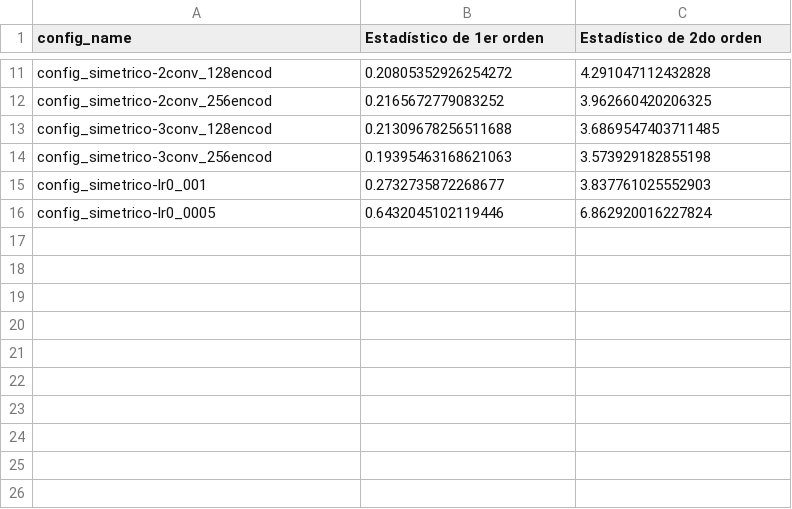
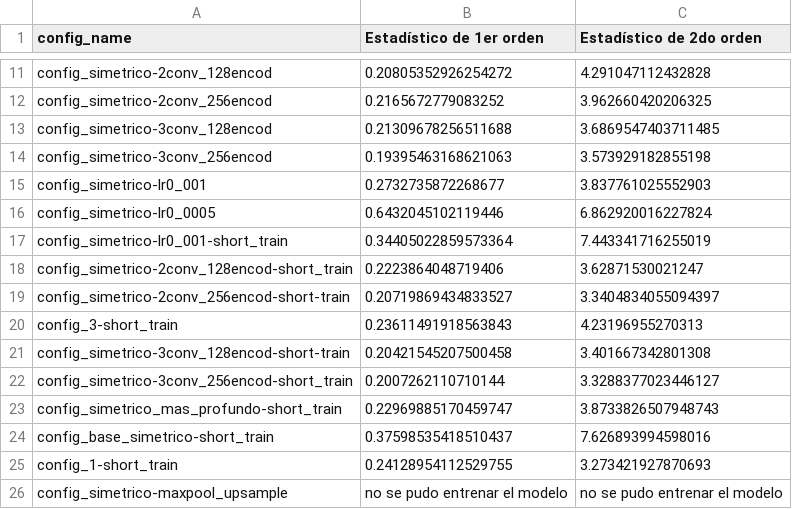
Before and after one commit to biancabalzarini/despeckling, a CSV file: notebooks/data/quality_filter_results.csv, drawn as a sheet; only a part is shown, gaps mark what is left out.

Commit message:
corro el quality filter de los modelos que me faltaba

```diff
--- a/notebooks/data/quality_filter_results.csv
+++ b/notebooks/data/quality_filter_results.csv
@@ -16 +16,11 @@ config_simetrico-lr0_001,0.2732735872268677,3.837761025552903
 config_simetrico-lr0_0005,0.6432045102119446,6.862920016227824
+config_simetrico-lr0_001-short_train,0.34405022859573364,7.443341716255019
+config_simetrico-2conv_128encod-short_train,0.2223864048719406,3.62871530021247
+config_simetrico-2conv_256encod-short-train,0.20719869434833527,3.3404834055094397
+config_3-short_train,0.23611491918563843,4.23196955270313
+config_simetrico-3conv_128encod-short-train,0.20421545207500458,3.401667342801308
+config_simetrico-3conv_256encod-short_train,0.2007262110710144,3.3288377023446127
+config_simetrico_mas_profundo-short_train,0.22969885170459747,3.8733826507948743
+config_base_simetrico-short_train,0.37598535418510437,7.626893994598016
+config_1-short_train,0.24128954112529755,3.273421927870693
+config_simetrico-maxpool_upsample,no se pudo entrenar el modelo,no se pudo entrenar el modelo
```
